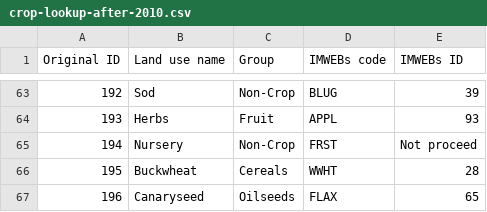
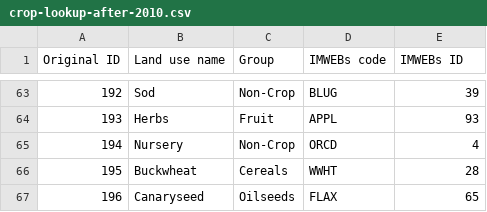
Before and after one commit to hawklorry/imWEBs-Python, a CSV file: imWEBs/bmp/crop_rotation/crop-lookup-after-2010.csv, drawn as a sheet; only a part is shown, gaps mark what is left out.

Commit message:
1. Update raster_overlay so the area is calculated and the int64 is used only when the id is large enough. 2. Update crop-lookup-after-2010.csv 3. Update shapefile field name check so it's case sensitive because whitebox is case sensitive.

```diff
--- a/imWEBs/bmp/crop_rotation/crop-lookup-after-2010.csv
+++ b/imWEBs/bmp/crop_rotation/crop-lookup-after-2010.csv
@@ -64,3 +64,3 @@
 193,Herbs,Fruit,APPL,93
-194,Nursery,Non-Crop,FRST,Not proceed
+194,Nursery,Non-Crop,ORCD,4
 195,Buckwheat,Cereals,WWHT,28
```
Also changed, not shown: 7 other files.
